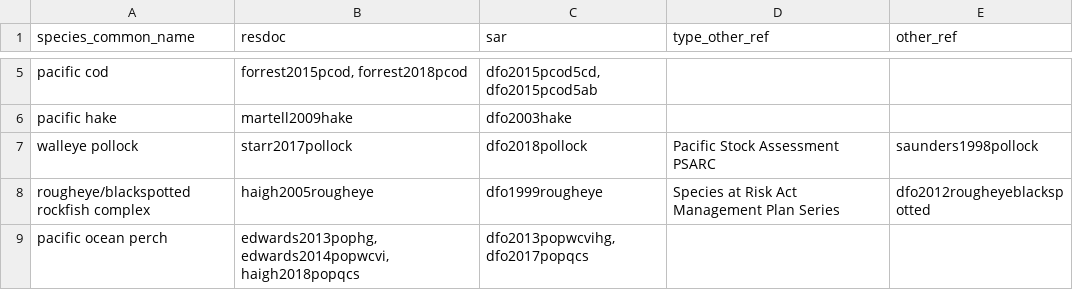
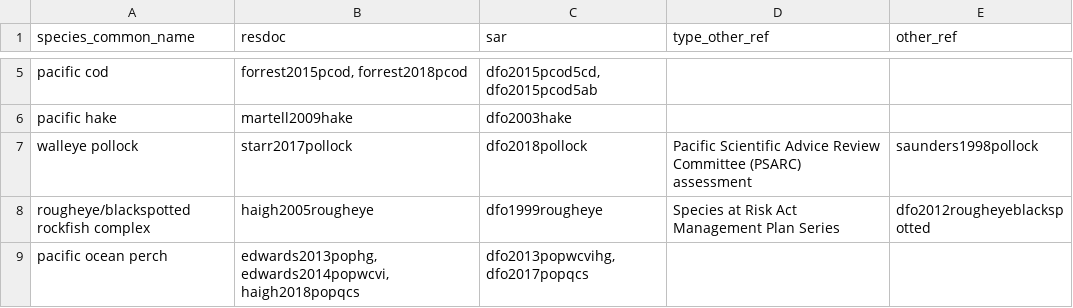
Before and after one commit to pbs-assess/gfsynopsis, a CSV file: report/spp-refs.csv, drawn as a sheet; only a part is shown, gaps mark what is left out.

```diff
--- a/report/spp-refs.csv
+++ b/report/spp-refs.csv
@@ -6,3 +6,3 @@ pacific cod,"forrest2015pcod, forrest2018pcod","dfo2015pcod5cd, dfo2015pcod5ab",
 pacific hake,martell2009hake,dfo2003hake,,
-walleye pollock,starr2017pollock,dfo2018pollock,Pacific Stock Assessment PSARC,saunders1998pollock
+walleye pollock,starr2017pollock,dfo2018pollock,"Pacific Scientific Advice Review Committee (PSARC) assessment",saunders1998pollock
 rougheye/blackspotted rockfish complex,haigh2005rougheye,dfo1999rougheye,Species at Risk Act Management Plan Series,dfo2012rougheyeblackspotted
```
Also changed, not shown: 9 other files.
